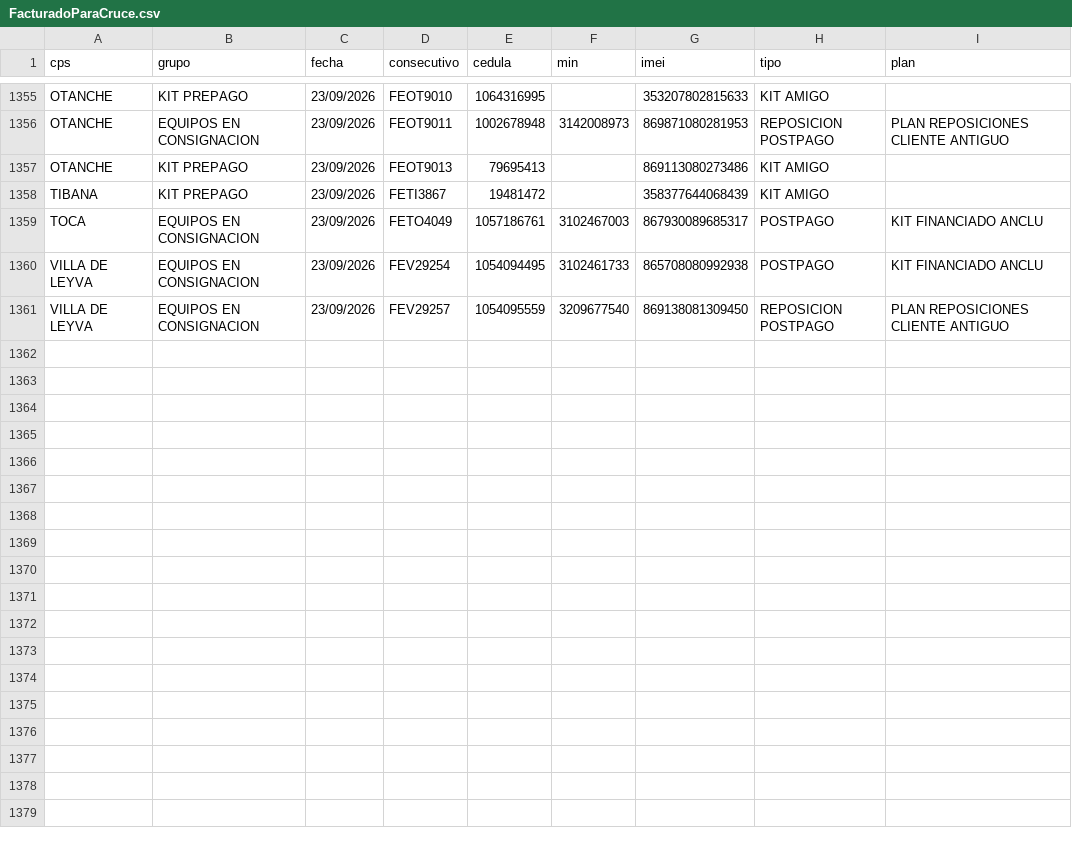
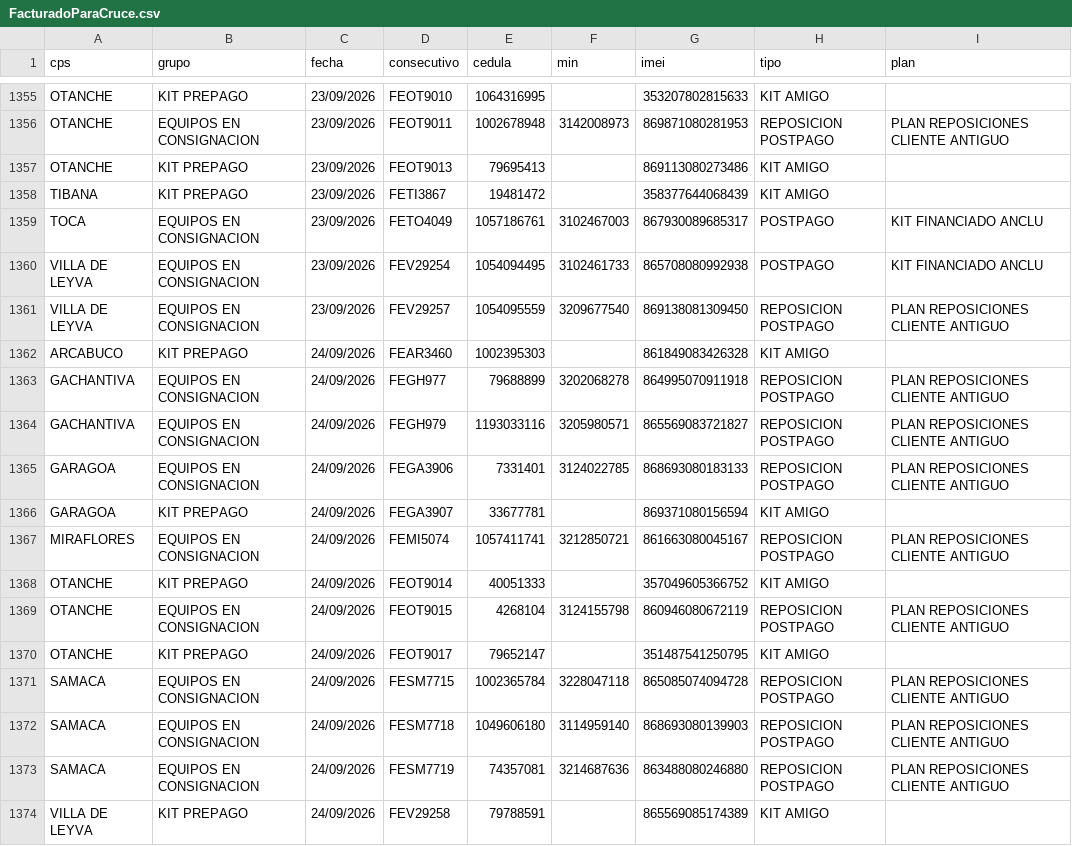
Before and after one commit to lubernu/prueba, a CSV file: FacturadoParaCruce.csv, drawn as a sheet; only a part is shown, gaps mark what is left out; the diff names each change by its address in the sheet, - before the commit and + after, or states it on an @@ line.

```diff
--- a/FacturadoParaCruce.csv
+++ b/FacturadoParaCruce.csv
+row 1362: ARCABUCO | KIT PREPAGO | 24/09/2026 | FEAR3460 | 1002395303 |  | 861849083426328 | KIT AMIGO
+row 1363: GACHANTIVA | EQUIPOS EN CONSIGNACION | 24/09/2026 | FEGH977 | 79688899 | 3202068278 | 864995070911918 | REPOSICION POSTPAGO | PLAN REPOSICIONES CLIENTE ANTIGUO
+row 1364: GACHANTIVA | EQUIPOS EN CONSIGNACION | 24/09/2026 | FEGH979 | 1193033116 | 3205980571 | 865569083721827 | REPOSICION POSTPAGO | PLAN REPOSICIONES CLIENTE ANTIGUO
+row 1365: GARAGOA | EQUIPOS EN CONSIGNACION | 24/09/2026 | FEGA3906 | 7331401 | 3124022785 | 868693080183133 | REPOSICION POSTPAGO | PLAN REPOSICIONES CLIENTE ANTIGUO
+row 1366: GARAGOA | KIT PREPAGO | 24/09/2026 | FEGA3907 | 33677781 |  | 869371080156594 | KIT AMIGO
+row 1367: MIRAFLORES | EQUIPOS EN CONSIGNACION | 24/09/2026 | FEMI5074 | 1057411741 | 3212850721 | 861663080045167 | REPOSICION POSTPAGO | PLAN REPOSICIONES CLIENTE ANTIGUO
+row 1368: OTANCHE | KIT PREPAGO | 24/09/2026 | FEOT9014 | 40051333 |  | 357049605366752 | KIT AMIGO
+row 1369: OTANCHE | EQUIPOS EN CONSIGNACION | 24/09/2026 | FEOT9015 | 4268104 | 3124155798 | 860946080672119 | REPOSICION POSTPAGO | PLAN REPOSICIONES CLIENTE ANTIGUO
+row 1370: OTANCHE | KIT PREPAGO | 24/09/2026 | FEOT9017 | 79652147 |  | 351487541250795 | KIT AMIGO
+row 1371: SAMACA | EQUIPOS EN CONSIGNACION | 24/09/2026 | FESM7715 | 1002365784 | 3228047118 | 865085074094728 | REPOSICION POSTPAGO | PLAN REPOSICIONES CLIENTE ANTIGUO
+row 1372: SAMACA | EQUIPOS EN CONSIGNACION | 24/09/2026 | FESM7718 | 1049606180 | 3114959140 | 868693080139903 | REPOSICION POSTPAGO | PLAN REPOSICIONES CLIENTE ANTIGUO
+row 1373: SAMACA | EQUIPOS EN CONSIGNACION | 24/09/2026 | FESM7719 | 74357081 | 3214687636 | 863488080246880 | REPOSICION POSTPAGO | PLAN REPOSICIONES CLIENTE ANTIGUO
+row 1374: VILLA DE LEYVA | KIT PREPAGO | 24/09/2026 | FEV29258 | 79788591 |  | 865569085174389 | KIT AMIGO
```
Also changed, not shown: Facturado_Postpago.csv.
